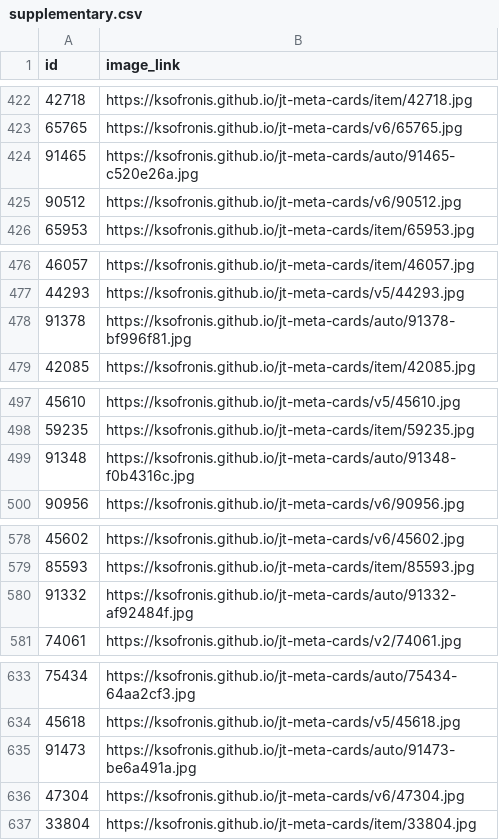
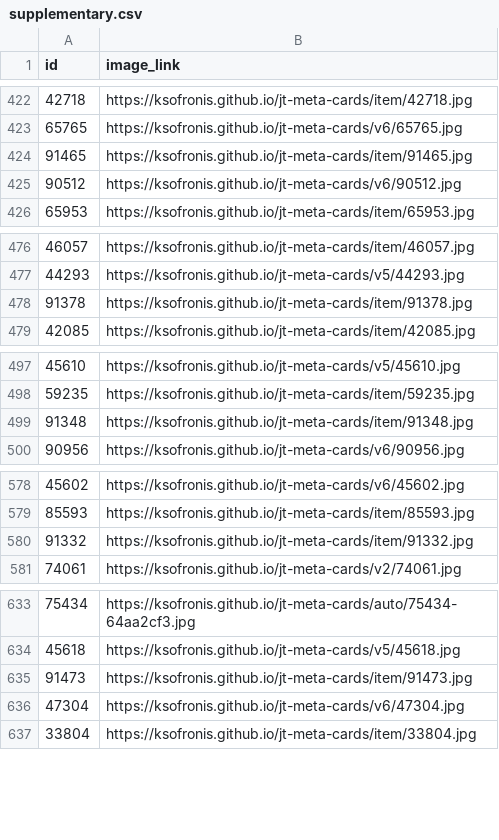
Before and after one commit to ksofronis/jt-meta-cards, a CSV file: feed/supplementary.csv, drawn as a sheet; only a part is shown, gaps mark what is left out; the diff covers the shown part only.

```diff
--- a/feed/supplementary.csv
+++ b/feed/supplementary.csv
@@ -423,3 +423,3 @@ id,image_link
 65765,https://ksofronis.github.io/jt-meta-cards/v6/65765.jpg
-91465,https://ksofronis.github.io/jt-meta-cards/auto/91465-c520e26a.jpg
+91465,https://ksofronis.github.io/jt-meta-cards/item/91465.jpg
 90512,https://ksofronis.github.io/jt-meta-cards/v6/90512.jpg
@@ -477,3 +477,3 @@ id,image_link
 44293,https://ksofronis.github.io/jt-meta-cards/v5/44293.jpg
-91378,https://ksofronis.github.io/jt-meta-cards/auto/91378-bf996f81.jpg
+91378,https://ksofronis.github.io/jt-meta-cards/item/91378.jpg
 42085,https://ksofronis.github.io/jt-meta-cards/item/42085.jpg
@@ -498,3 +498,3 @@ id,image_link
 59235,https://ksofronis.github.io/jt-meta-cards/item/59235.jpg
-91348,https://ksofronis.github.io/jt-meta-cards/auto/91348-f0b4316c.jpg
+91348,https://ksofronis.github.io/jt-meta-cards/item/91348.jpg
 90956,https://ksofronis.github.io/jt-meta-cards/v6/90956.jpg
@@ -579,3 +579,3 @@ id,image_link
 85593,https://ksofronis.github.io/jt-meta-cards/item/85593.jpg
-91332,https://ksofronis.github.io/jt-meta-cards/auto/91332-af92484f.jpg
+91332,https://ksofronis.github.io/jt-meta-cards/item/91332.jpg
 74061,https://ksofronis.github.io/jt-meta-cards/v2/74061.jpg
@@ -634,3 +634,3 @@ id,image_link
 45618,https://ksofronis.github.io/jt-meta-cards/v5/45618.jpg
-91473,https://ksofronis.github.io/jt-meta-cards/auto/91473-be6a491a.jpg
+91473,https://ksofronis.github.io/jt-meta-cards/item/91473.jpg
 47304,https://ksofronis.github.io/jt-meta-cards/v6/47304.jpg
```
Also changed, not shown: 16 edited cells elsewhere in this file, 6 other files.
